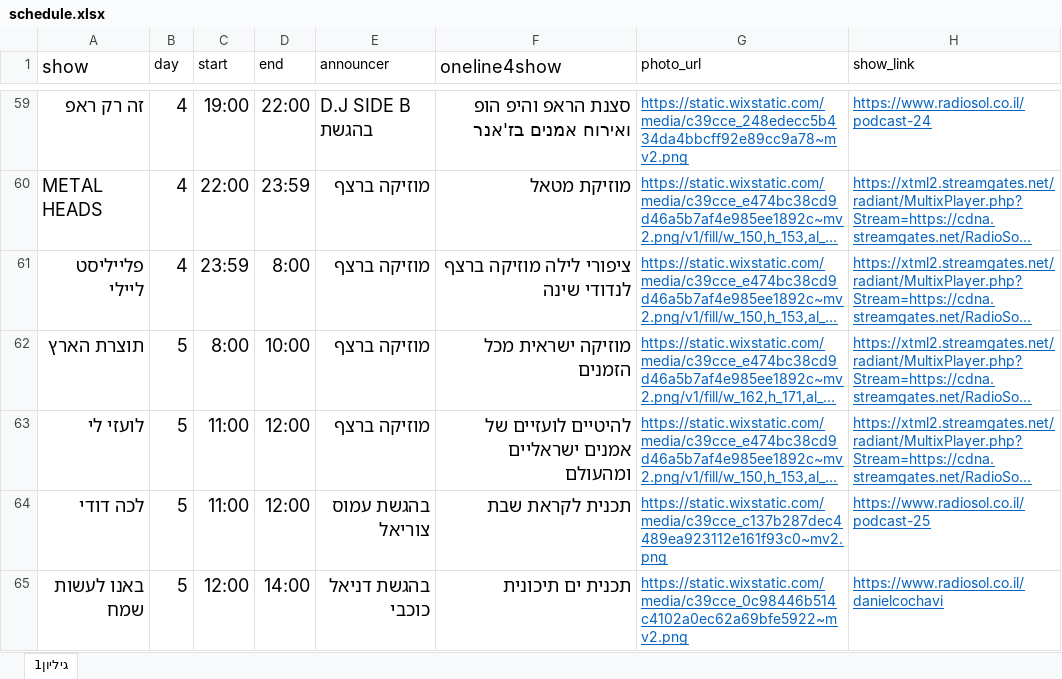
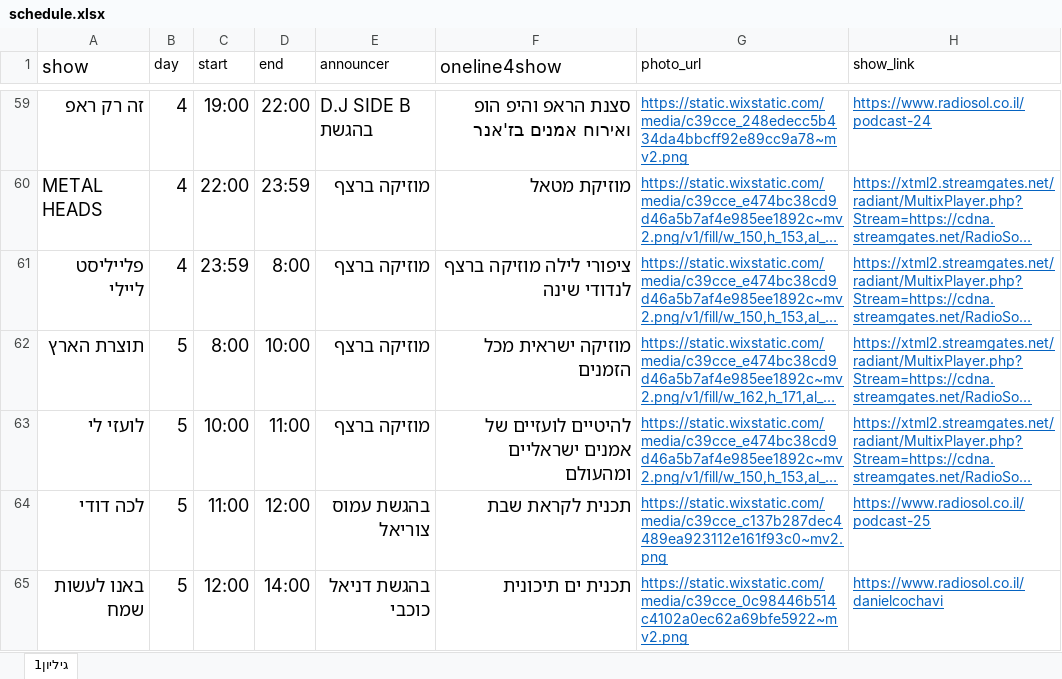
Before and after one commit to galrabino/radiosol, an Excel workbook: schedule.xlsx, sheet גיליון1, drawn as a sheet; only a part is shown, gaps mark what is left out; long unchanged cells end in …; values as stored, in another font and other column widths than the file's, no borders; the diff names each change by its address in the sheet, - before the commit and + after, or states it on an @@ line.

Commit message:
Add files via upload

```diff
--- a/schedule.xlsx (sheet גיליון1)
+++ b/schedule.xlsx (sheet גיליון1)
-C63 (start): 11:00
+C63 (start): 10:00
-D63 (end): 12:00
+D63 (end): 11:00
```
